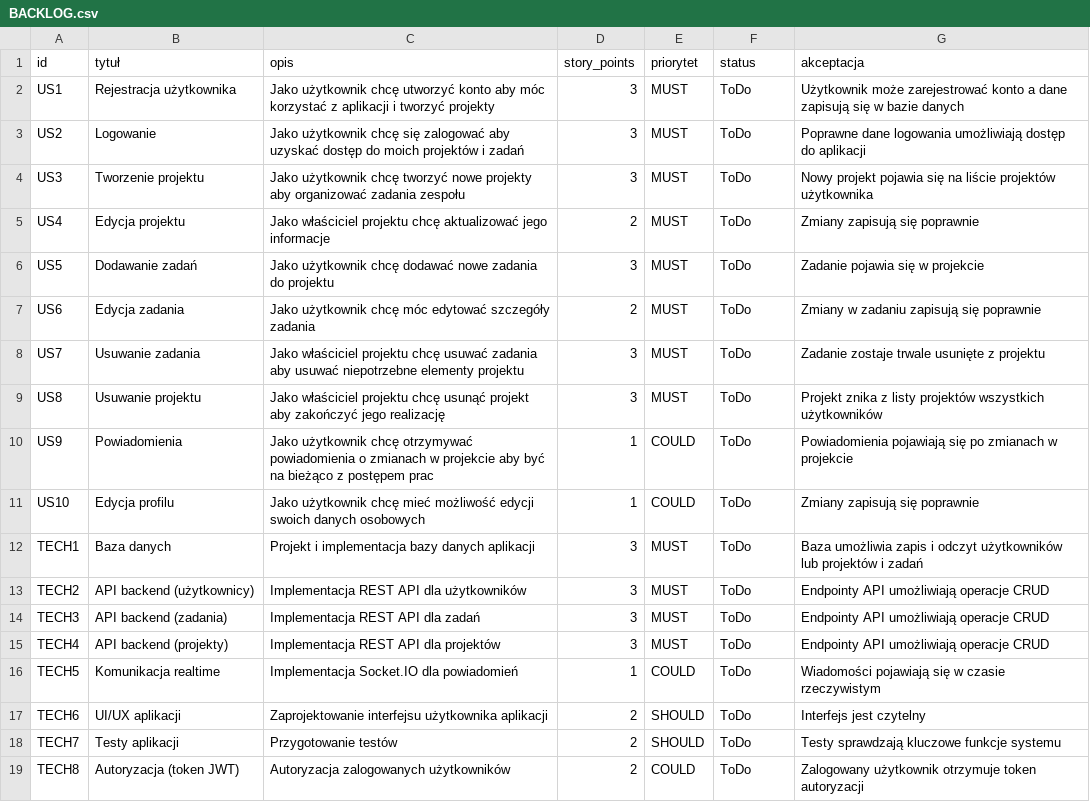
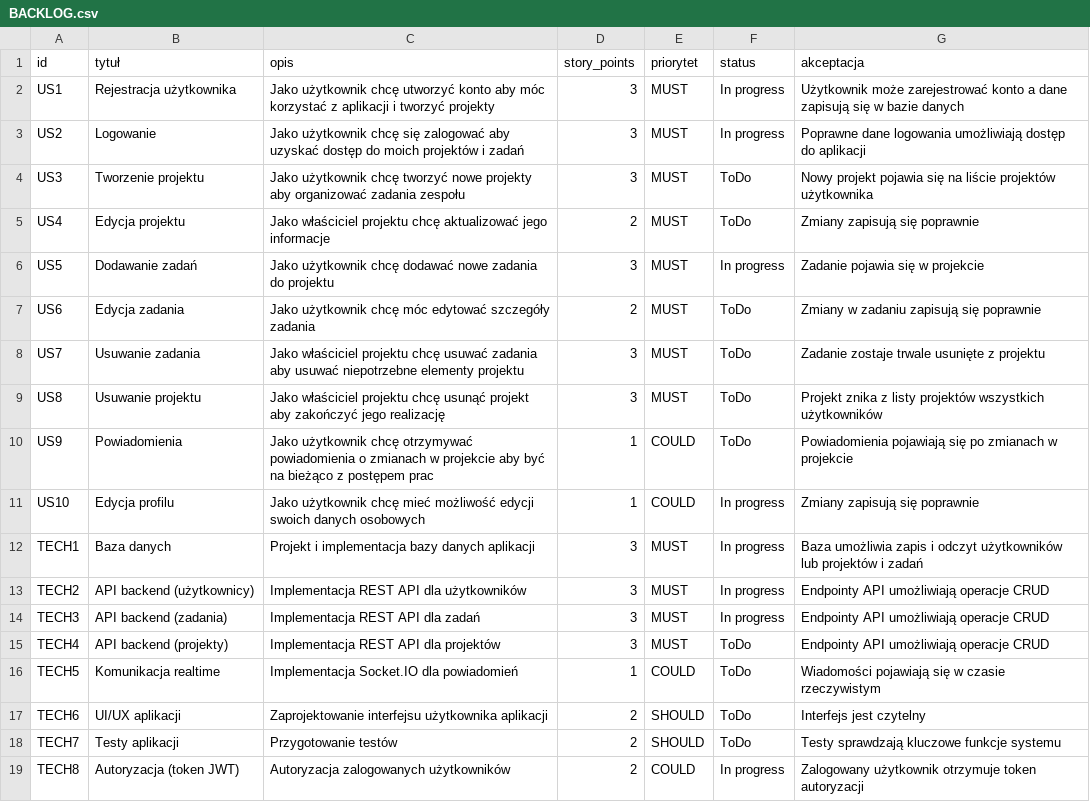
Before and after one commit to Nmugol/ProgramowanieZwinne, a CSV file: BACKLOG.csv, drawn as a sheet.

Commit message:
Update BACKLOG.csv

```diff
--- a/BACKLOG.csv
+++ b/BACKLOG.csv
@@ -1,7 +1,7 @@
 id,tytuł,opis,story_points,priorytet,status,akceptacja
-US1,Rejestracja użytkownika,Jako użytkownik chcę utworzyć konto aby móc korzystać z aplikacji i tworzyć projekty,3,MUST,ToDo,Użytkownik może zarejestrować konto a dane zapisują się w bazie danych
-US2,Logowanie,Jako użytkownik chcę się zalogować aby uzyskać dostęp do moich projektów i zadań,3,MUST,ToDo,Poprawne dane logowania umożliwiają dostęp do aplikacji
+US1,Rejestracja użytkownika,Jako użytkownik chcę utworzyć konto aby móc korzystać z aplikacji i tworzyć projekty,3,MUST,In progress,Użytkownik może zarejestrować konto a dane zapisują się w bazie danych
+US2,Logowanie,Jako użytkownik chcę się zalogować aby uzyskać dostęp do moich projektów i zadań,3,MUST,In progress,Poprawne dane logowania umożliwiają dostęp do aplikacji
 US3,Tworzenie projektu,Jako użytkownik chcę tworzyć nowe projekty aby organizować zadania zespołu,3,MUST,ToDo,Nowy projekt pojawia się na liście projektów użytkownika
 US4,Edycja projektu,Jako właściciel projektu chcę aktualizować jego informacje,2,MUST,ToDo,Zmiany zapisują się poprawnie
-US5,Dodawanie zadań,Jako użytkownik chcę dodawać nowe zadania do projektu,3,MUST,ToDo,Zadanie pojawia się w projekcie
+US5,Dodawanie zadań,Jako użytkownik chcę dodawać nowe zadania do projektu,3,MUST,In progress,Zadanie pojawia się w projekcie
 US6,Edycja zadania,Jako użytkownik chcę móc edytować szczegóły zadania,2,MUST,ToDo,Zmiany w zadaniu zapisują się poprawnie
@@ -10,6 +10,6 @@ US8,Usuwanie projektu,Jako właściciel projektu chcę usunąć projekt aby zako
 US9,Powiadomienia,Jako użytkownik chcę otrzymywać powiadomienia o zmianach w projekcie aby być na bieżąco z postępem prac,1,COULD,ToDo,Powiadomienia pojawiają się po zmianach w projekcie
-US10,Edycja profilu,Jako użytkownik chcę mieć możliwość edycji swoich danych osobowych,1,COULD,ToDo,Zmiany zapisują się poprawnie
-TECH1,Baza danych,Projekt i implementacja bazy danych aplikacji,3,MUST,ToDo,Baza umożliwia zapis i odczyt użytkowników lub projektów i zadań
-TECH2,API backend (użytkownicy),Implementacja REST API dla użytkowników,3,MUST,ToDo,Endpointy API umożliwiają operacje CRUD
-TECH3,API backend (zadania),Implementacja REST API dla zadań,3,MUST,ToDo,Endpointy API umożliwiają operacje CRUD
+US10,Edycja profilu,Jako użytkownik chcę mieć możliwość edycji swoich danych osobowych,1,COULD,In progress,Zmiany zapisują się poprawnie
+TECH1,Baza danych,Projekt i implementacja bazy danych aplikacji,3,MUST,In progress,Baza umożliwia zapis i odczyt użytkowników lub projektów i zadań
+TECH2,API backend (użytkownicy),Implementacja REST API dla użytkowników,3,MUST,In progress,Endpointy API umożliwiają operacje CRUD
+TECH3,API backend (zadania),Implementacja REST API dla zadań,3,MUST,In progress,Endpointy API umożliwiają operacje CRUD
 TECH4,API backend (projekty),Implementacja REST API dla projektów,3,MUST,ToDo,Endpointy API umożliwiają operacje CRUD
@@ -18,2 +18,2 @@ TECH6,UI/UX aplikacji,Zaprojektowanie interfejsu użytkownika aplikacji,2,SHOULD
 TECH7,Testy aplikacji,Przygotowanie testów,2,SHOULD,ToDo,Testy sprawdzają kluczowe funkcje systemu
-TECH8,Autoryzacja (token JWT),Autoryzacja zalogowanych użytkowników,2,COULD,ToDo,Zalogowany użytkownik otrzymuje token autoryzacji
+TECH8,Autoryzacja (token JWT),Autoryzacja zalogowanych użytkowników,2,COULD,In progress,Zalogowany użytkownik otrzymuje token autoryzacji
```
